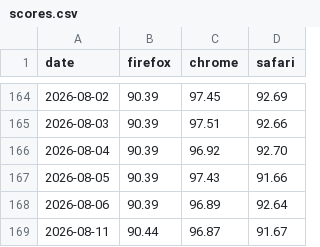
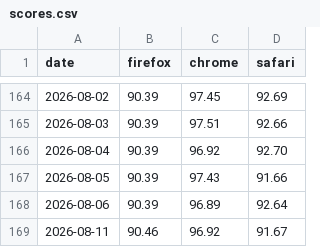
Before and after one commit to jgraham/arewewptyet, a CSV file: docs/interop-2026/scores.csv, drawn as a sheet; only a part is shown, gaps mark what is left out.

Commit message:
Update data

```diff
--- a/docs/interop-2026/scores.csv
+++ b/docs/interop-2026/scores.csv
@@ -168,2 +168,2 @@
 "2026-08-06",90.39,96.89,92.64
-"2026-08-11",90.44,96.87,91.67
+"2026-08-11",90.46,96.92,91.67
```
